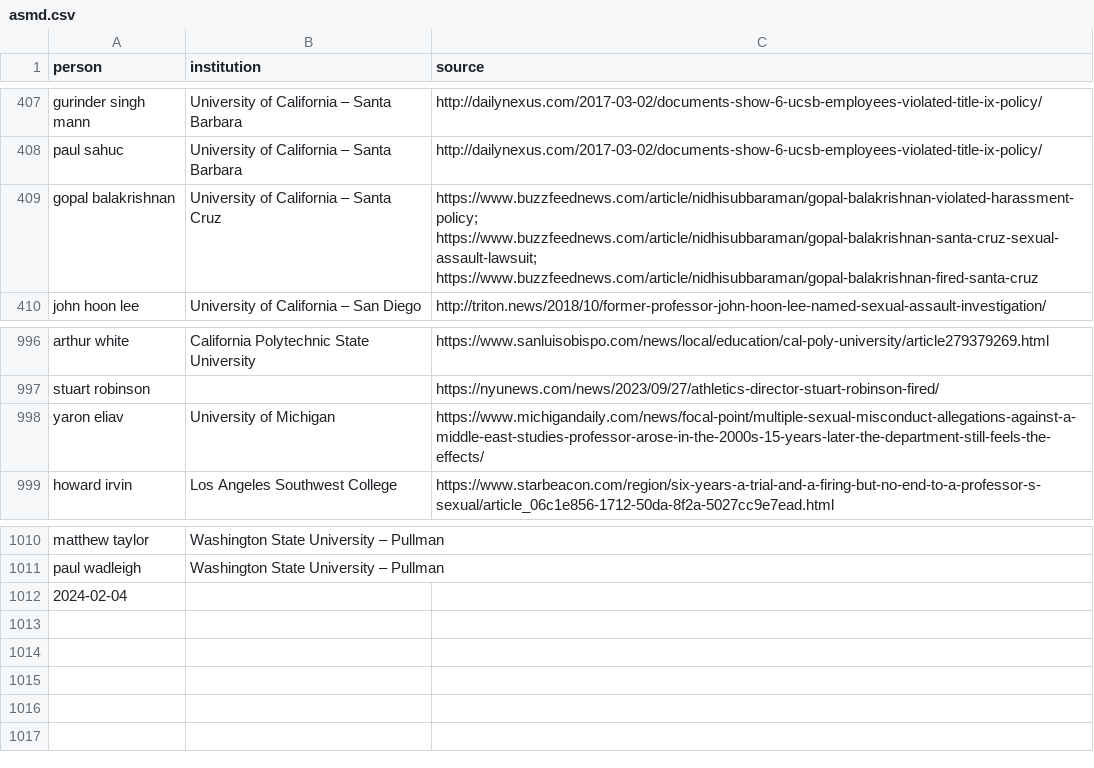
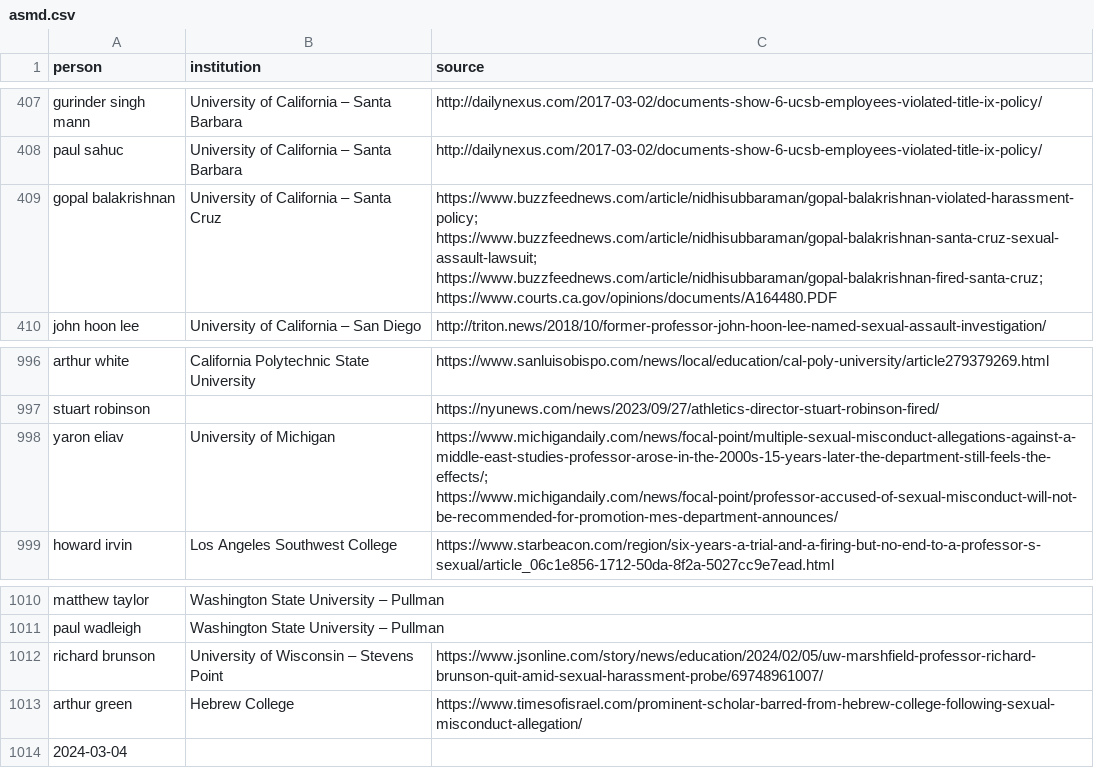
Before and after one commit to alistaircameron/creeps, a CSV file: asmd.csv, drawn as a sheet; only a part is shown, gaps mark what is left out.

```diff
--- a/asmd.csv
+++ b/asmd.csv
@@ -408,3 +408,3 @@ gurinder singh mann	University of California – Santa Barbara	http://dailynexus
 paul sahuc	University of California – Santa Barbara	http://dailynexus.com/2017-03-02/documents-show-6-ucsb-employees-violated-title-ix-policy/
-gopal balakrishnan	University of California – Santa Cruz	https://www.buzzfeednews.com/article/nidhisubbaraman/gopal-balakrishnan-violated-harassment-policy; https://www.buzzfeednews.com/article/nidhisubbaraman/gopal-balakrishnan-santa-cruz-sexual-assault-lawsuit; https://www.buzzfeednews.com/article/nidhisubbaraman/gopal-balakrishnan-fired-santa-cruz
+gopal balakrishnan	University of California – Santa Cruz	https://www.buzzfeednews.com/article/nidhisubbaraman/gopal-balakrishnan-violated-harassment-policy; https://www.buzzfeednews.com/article/nidhisubbaraman/gopal-balakrishnan-santa-cruz-sexual-assault-lawsuit; https://www.buzzfeednews.com/article/nidhisubbaraman/gopal-balakrishnan-fired-santa-cruz; https://www.courts.ca.gov/opinions/documents/A164480.PDF
 john hoon lee	University of California – San Diego	http://triton.news/2018/10/former-professor-john-hoon-lee-named-sexual-assault-investigation/
@@ -997,3 +997,3 @@ arthur white	California Polytechnic State University	https://www.sanluisobispo.c
 stuart robinson		https://nyunews.com/news/2023/09/27/athletics-director-stuart-robinson-fired/
-yaron eliav	University of Michigan	https://www.michigandaily.com/news/focal-point/multiple-sexual-misconduct-allegations-against-a-middle-east-studies-professor-arose-in-the-2000s-15-years-later-the-department-still-feels-the-effects/
+yaron eliav	University of Michigan	https://www.michigandaily.com/news/focal-point/multiple-sexual-misconduct-allegations-against-a-middle-east-studies-professor-arose-in-the-2000s-15-years-later-the-department-still-feels-the-effects/; https://www.michigandaily.com/news/focal-point/professor-accused-of-sexual-misconduct-will-not-be-recommended-for-promotion-mes-department-announces/
 howard irvin	Los Angeles Southwest College	https://www.starbeacon.com/region/six-years-a-trial-and-a-firing-but-no-end-to-a-professor-s-sexual/article_06c1e856-1712-50da-8f2a-5027cc9e7ead.html
@@ -1011,2 +1011,4 @@ matthew taylor	Washington State University – Pullman
 paul wadleigh	Washington State University – Pullman	
-2024-02-04		
+richard brunson	University of Wisconsin – Stevens Point	https://www.jsonline.com/story/news/education/2024/02/05/uw-marshfield-professor-richard-brunson-quit-amid-sexual-harassment-probe/69748961007/
+arthur green	Hebrew College	https://www.timesofisrael.com/prominent-scholar-barred-from-hebrew-college-following-sexual-misconduct-allegation/
+2024-03-04		
```
Also changed, not shown: 1 other file.
